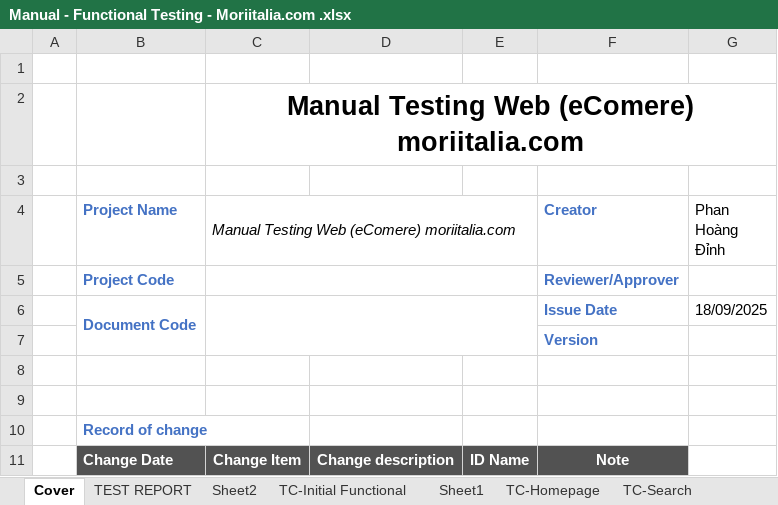
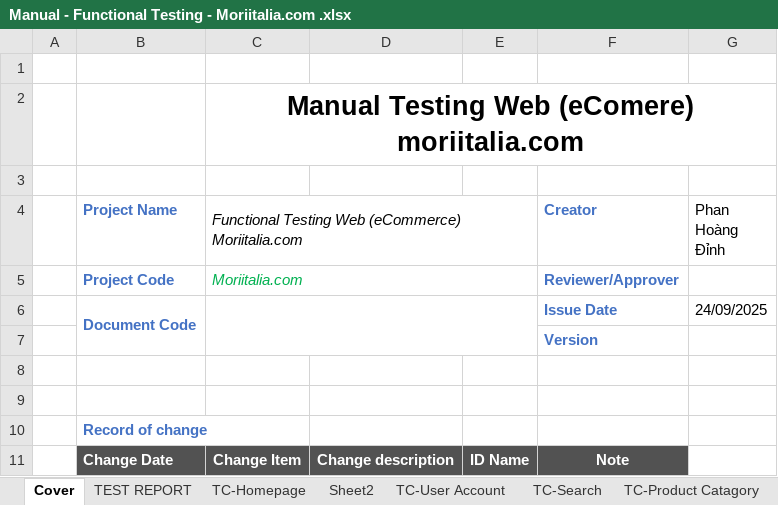
Before and after one commit to TopPhan/Phan-Hoang-Dinh--Manual-Testing-_-Moriitalia.com, an Excel workbook: Manual - Functional Testing - Moriitalia.com .xlsx, sheet Cover, drawn as a sheet; values as stored, in another font and other column widths than the file's, no borders; the diff names each change by its address in the sheet, - before the commit and + after, or states it on an @@ line.

```diff
--- a/Manual - Functional Testing - Moriitalia.com .xlsx (sheet Cover)
+++ b/Manual - Functional Testing - Moriitalia.com .xlsx (sheet Cover)
-sheet tab: TC-Initial Functional
-sheet tab: Sheet1
@@ sheet tab order changed: Cover | TEST REPORT | TC-Homepage | Sheet2 | TC-User Account | TC-Search | TC-Product Catagory @@
-C4: Manual Testing Web (eComere) moriitalia.com
+C4: Functional Testing Web (eCommerce) Moriitalia.com
-C5: (empty)
+C5: Moriitalia.com
-G6 (Phan Hoàng Đỉnh): 18/09/2025
+G6 (Phan Hoàng Đỉnh): 24/09/2025
```
Also changed, not shown: sheet TEST REPORT, sheet TC-Homepage, other sheet tabs, formulas that keep their value, charts or pictures, Manual - Smoke Testing - Moriitalia.com .xlsx.
